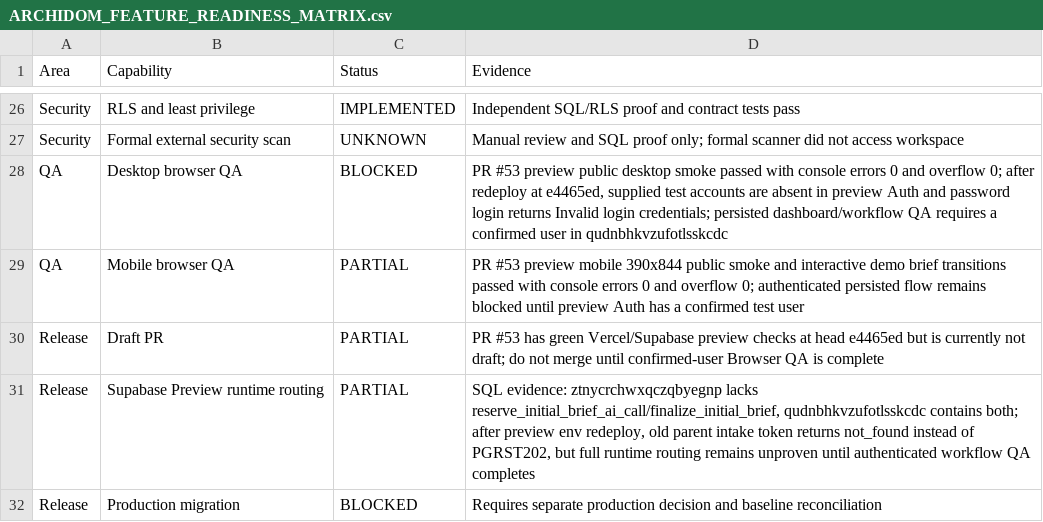
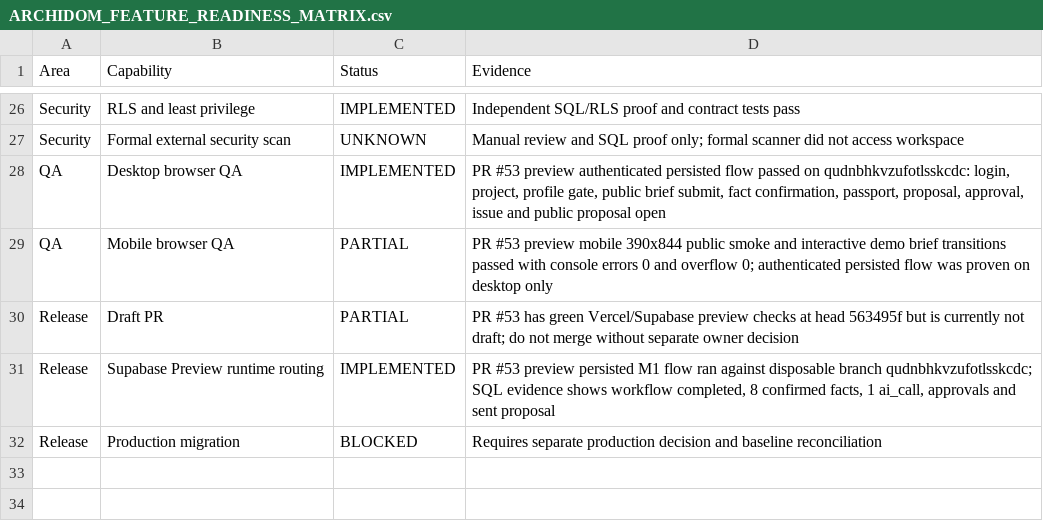
Before and after one commit to parkourcafe/design-interior2026.07, a CSV file: docs/architecture/ARCHIDOM_FEATURE_READINESS_MATRIX.csv, drawn as a sheet; only a part is shown, gaps mark what is left out.

Commit message:
Record PR 53 authenticated workflow QA

```diff
--- a/docs/architecture/ARCHIDOM_FEATURE_READINESS_MATRIX.csv
+++ b/docs/architecture/ARCHIDOM_FEATURE_READINESS_MATRIX.csv
@@ -27,6 +27,6 @@ Security,RLS and least privilege,IMPLEMENTED,"Independent SQL/RLS proof and cont
 Security,Formal external security scan,UNKNOWN,"Manual review and SQL proof only; formal scanner did not access workspace"
-QA,Desktop browser QA,BLOCKED,"PR #53 preview public desktop smoke passed with console errors 0 and overflow 0; after redeploy at e4465ed, supplied test accounts are absent in preview Auth and password login returns Invalid login credentials; persisted dashboard/workflow QA requires a confirmed user in qudnbhkvzufotlsskcdc"
-QA,Mobile browser QA,PARTIAL,"PR #53 preview mobile 390x844 public smoke and interactive demo brief transitions passed with console errors 0 and overflow 0; authenticated persisted flow remains blocked until preview Auth has a confirmed test user"
-Release,Draft PR,PARTIAL,"PR #53 has green Vercel/Supabase preview checks at head e4465ed but is currently not draft; do not merge until confirmed-user Browser QA is complete"
-Release,Supabase Preview runtime routing,PARTIAL,"SQL evidence: ztnycrchwxqczqbyegnp lacks reserve_initial_brief_ai_call/finalize_initial_brief, qudnbhkvzufotlsskcdc contains both; after preview env redeploy, old parent intake token returns not_found instead of PGRST202, but full runtime routing remains unproven until authenticated workflow QA completes"
+QA,Desktop browser QA,IMPLEMENTED,"PR #53 preview authenticated persisted flow passed on qudnbhkvzufotlsskcdc: login, project, profile gate, public brief submit, fact confirmation, passport, proposal, approval, issue and public proposal open"
+QA,Mobile browser QA,PARTIAL,"PR #53 preview mobile 390x844 public smoke and interactive demo brief transitions passed with console errors 0 and overflow 0; authenticated persisted flow was proven on desktop only"
+Release,Draft PR,PARTIAL,"PR #53 has green Vercel/Supabase preview checks at head 563495f but is currently not draft; do not merge without separate owner decision"
+Release,Supabase Preview runtime routing,IMPLEMENTED,"PR #53 preview persisted M1 flow ran against disposable branch qudnbhkvzufotlsskcdc; SQL evidence shows workflow completed, 8 confirmed facts, 1 ai_call, approvals and sent proposal"
 Release,Production migration, BLOCKED,"Requires separate production decision and baseline reconciliation"
```
Also changed, not shown: docs/architecture/ARCHIDOM_CONFLICT_REGISTER.csv, 2 other files.
